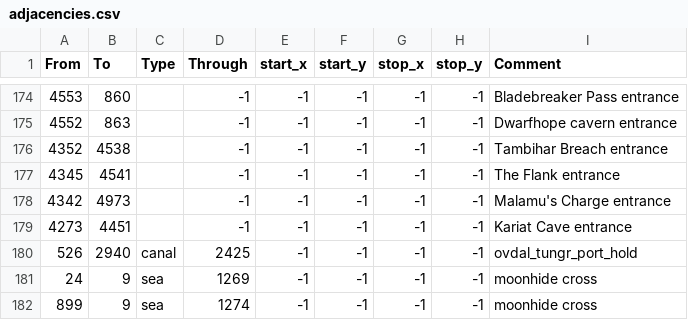
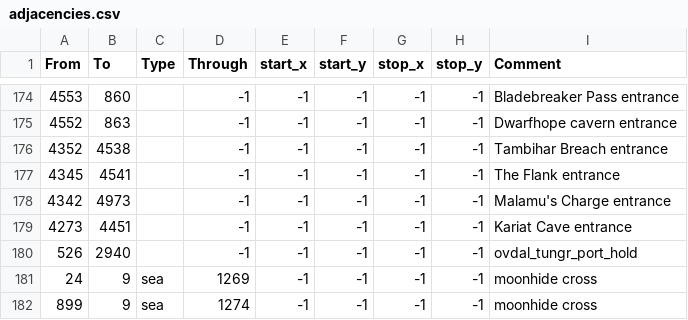
Before and after one commit to BERTUSVIDEOS/anbennar-modified-5.0-prepatch, a CSV file: map/adjacencies.csv, drawn as a sheet; only a part is shown, gaps mark what is left out.

```diff
--- a/map/adjacencies.csv
+++ b/map/adjacencies.csv
@@ -179,3 +179,3 @@
 4273;4451;;-1;-1;-1;-1;-1;Kariat Cave entrance
-526;2940;canal;2425;-1;-1;-1;-1;ovdal_tungr_port_hold
+526;2940;;-1;-1;-1;-1;-1;ovdal_tungr_port_hold
 24;9;sea;1269;-1;-1;-1;-1;moonhide cross
```
Also changed, not shown: 17 other files.
